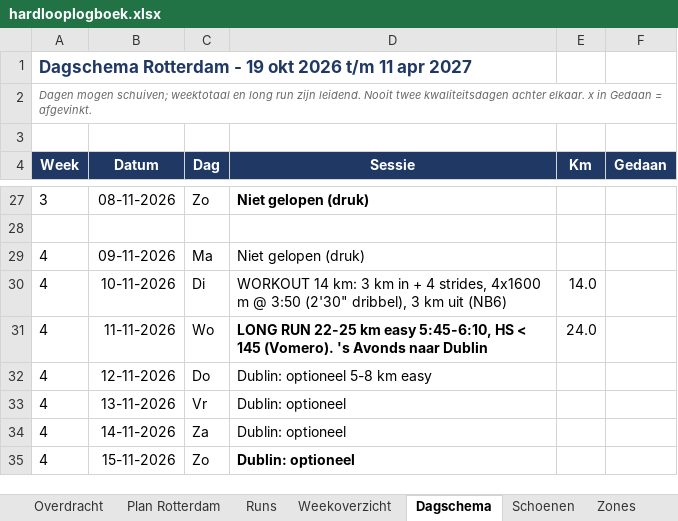
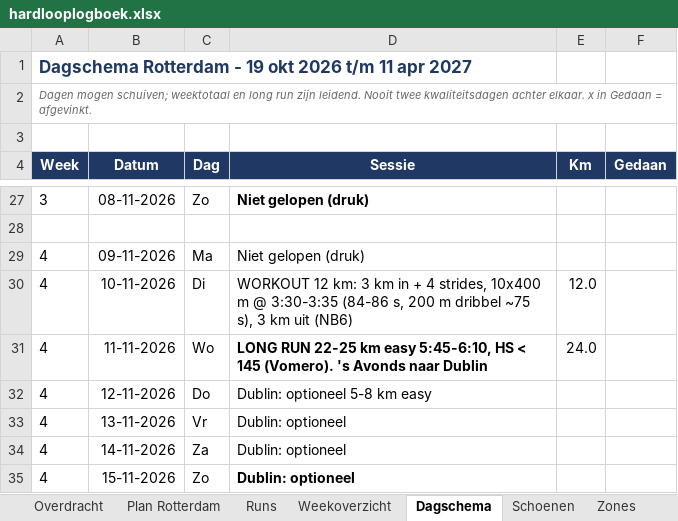
Before and after one commit to fkleinobbink/Garmin, an Excel workbook: logboek/hardlooplogboek.xlsx, sheet Dagschema, drawn as a sheet; only a part is shown, gaps mark what is left out; values as stored, in another font and other column widths than the file's, no borders; the diff names each change by its address in the sheet, - before the commit and + after, or states it on an @@ line.

```diff
--- a/logboek/hardlooplogboek.xlsx (sheet Dagschema)
+++ b/logboek/hardlooplogboek.xlsx (sheet Dagschema)
-D30 (Sessie): WORKOUT 14 km: 3 km in + 4 strides, 4x1600 m @ 3:50 (2'30" dribbel), 3 km…
+D30 (Sessie): WORKOUT 12 km: 3 km in + 4 strides, 10x400 m @ 3:30-3:35 (84-86 s, 200 m dribbel ~75 s), 3 km…
-E30 (Km): 14.0
+E30 (Km): 12.0
```
Also changed, not shown: sheet Plan Rotterdam.
